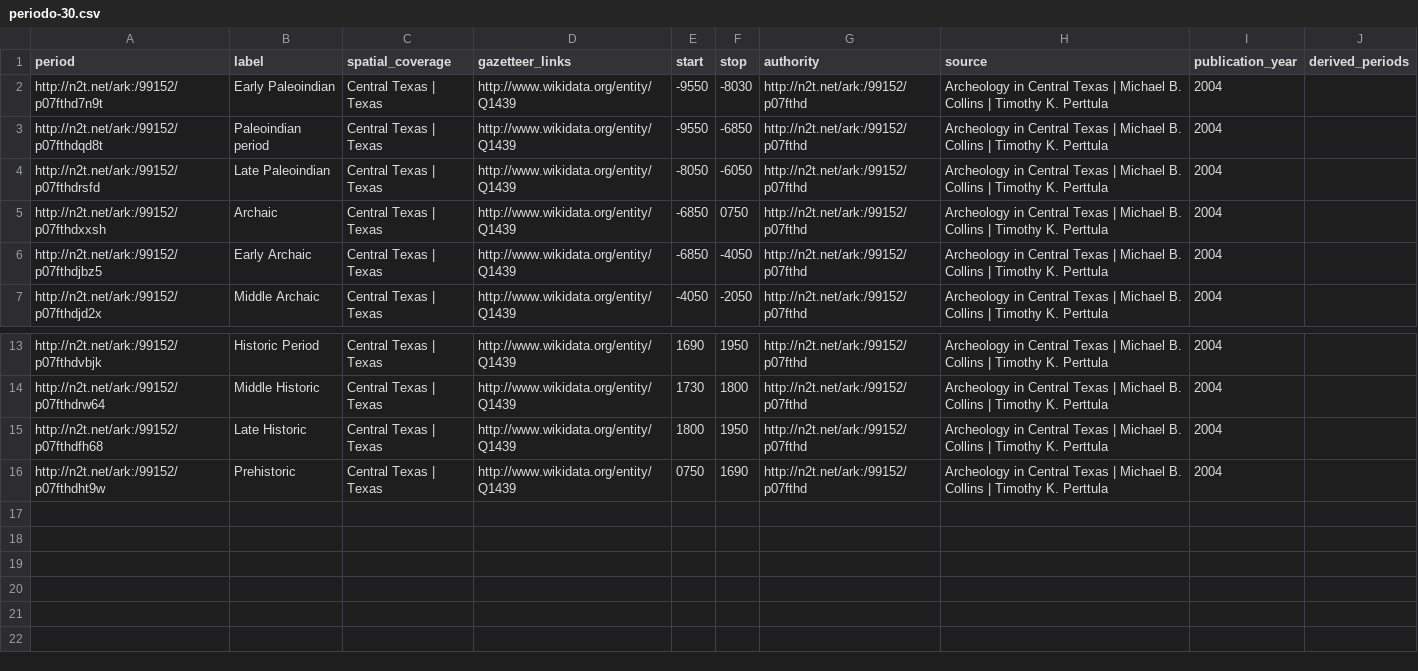
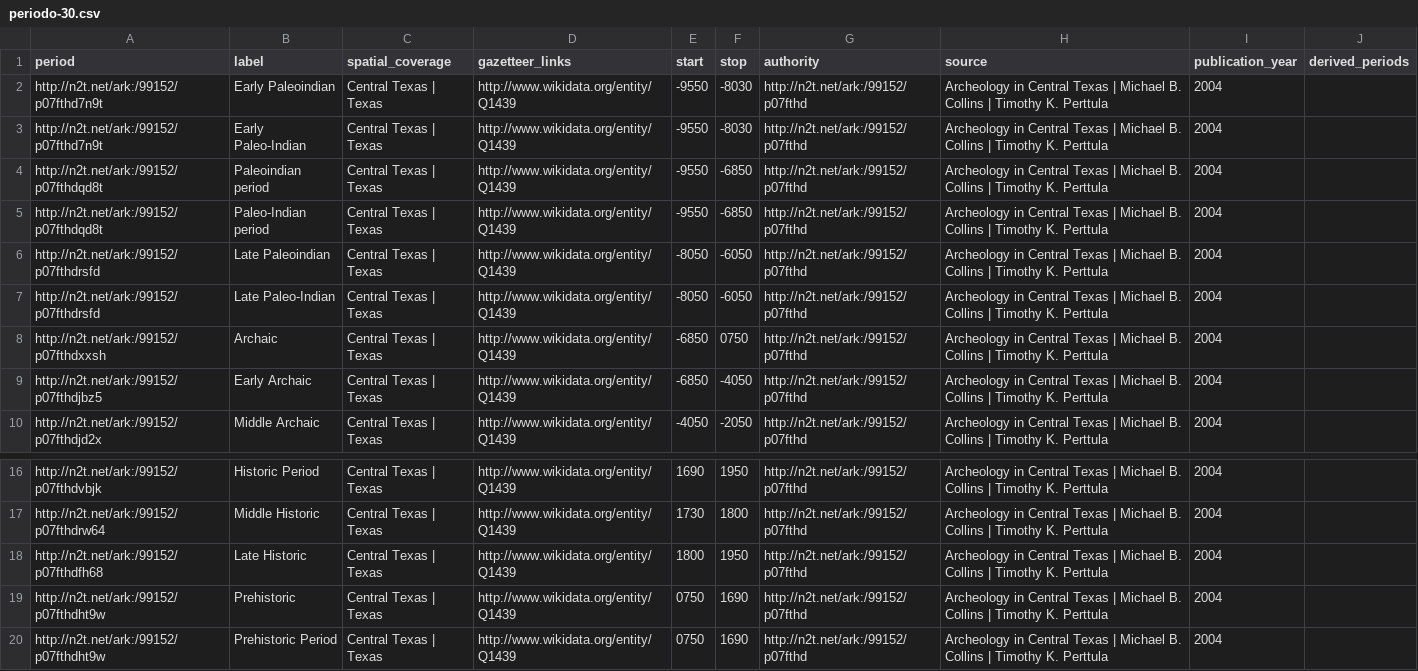
Before and after one commit to dorzac/NERchaeology, a CSV file: vocabularies/periodo-30.csv, drawn as a sheet; only a part is shown, gaps mark what is left out; the diff names each change by its address in the sheet, - before the commit and + after, or states it on an @@ line.

```diff
--- a/vocabularies/periodo-30.csv
+++ b/vocabularies/periodo-30.csv
+row 3: http://n2t.net/ark:/99152/p07fthd7n9t | Early Paleo-Indian | Central Texas | Texas | http://www.wikidata.org/entity/Q1439 | -9550 | -8030 | http://n2t.net/ark:/99152/p07fthd | Archeology in Central Texas | Michael B. Collins | Timothy K. Perttula | 2004
+row 5: http://n2t.net/ark:/99152/p07fthdqd8t | Paleo-Indian period | Central Texas | Texas | http://www.wikidata.org/entity/Q1439 | -9550 | -6850 | http://n2t.net/ark:/99152/p07fthd | Archeology in Central Texas | Michael B. Collins | Timothy K. Perttula | 2004
+row 7: http://n2t.net/ark:/99152/p07fthdrsfd | Late Paleo-Indian | Central Texas | Texas | http://www.wikidata.org/entity/Q1439 | -8050 | -6050 | http://n2t.net/ark:/99152/p07fthd | Archeology in Central Texas | Michael B. Collins | Timothy K. Perttula | 2004
+row 20: http://n2t.net/ark:/99152/p07fthdht9w | Prehistoric Period | Central Texas | Texas | http://www.wikidata.org/entity/Q1439 | 0750 | 1690 | http://n2t.net/ark:/99152/p07fthd | Archeology in Central Texas | Michael B. Collins | Timothy K. Perttula | 2004
```
Also changed, not shown: 6 other files.
